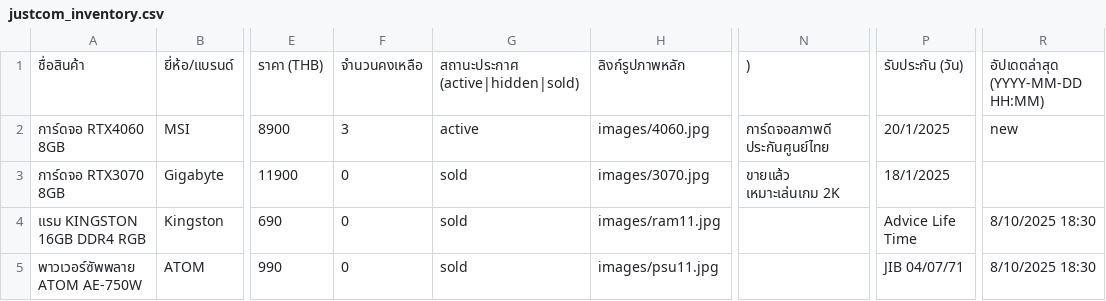
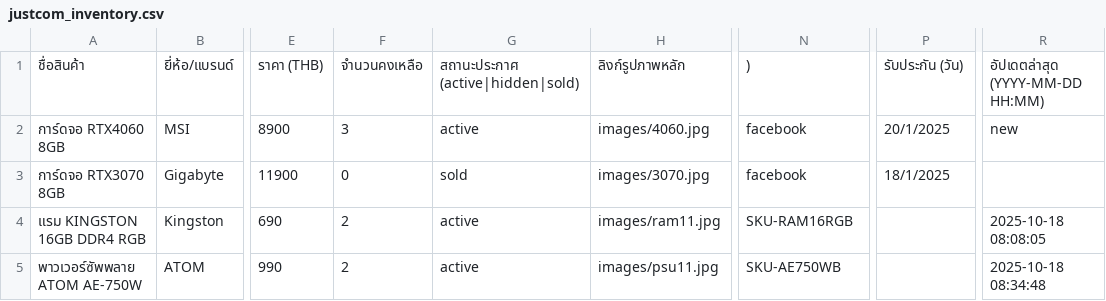
Before and after one commit to APiwat153/shop, a CSV file: data/justcom_inventory.csv, drawn as a sheet; only a part is shown, gaps mark what is left out; the diff names each change by its address in the sheet, - before the commit and + after, or states it on an @@ line.

```diff
--- a/data/justcom_inventory.csv
+++ b/data/justcom_inventory.csv
-N2: การ์ดจอสภาพดี ประกันศูนย์ไทย
+N2: facebook
-N3: ขายแล้ว เหมาะเล่นเกม 2K
+N3: facebook
-F4:F5: 0
+F4:F5: 2
-G4:G5: sold
+G4:G5: active
-N4: (empty)
+N4: SKU-RAM16RGB
-P4: Advice Life Time
+P4: (empty)
-R4: 8/10/2025 18:30
+R4: 2025-10-18 08:08:05
-N5: (empty)
+N5: SKU-AE750WB
-P5: JIB 04/07/71
+P5: (empty)
-R5: 8/10/2025 18:30
+R5: 2025-10-18 08:34:48
```
Also changed, not shown: 5 other files.
